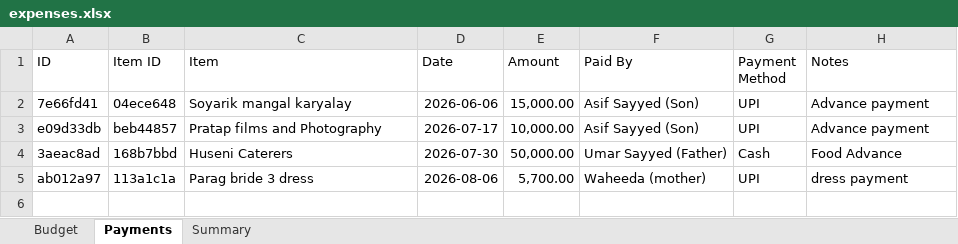
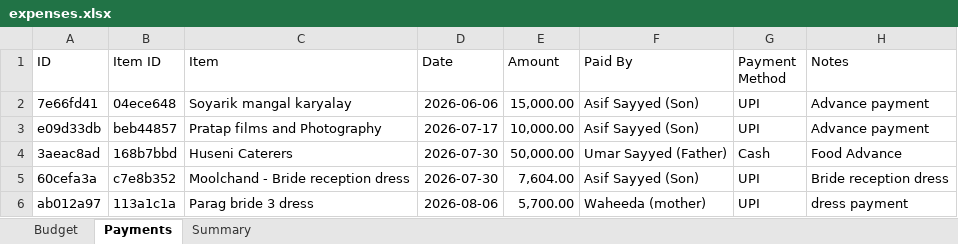
Before and after one commit to Asif-Nice/poc-track-expenses, an Excel workbook: data/expenses.xlsx, sheet Payments, drawn as a sheet; values as stored, in another font and other column widths than the file's, no borders; the diff names each change by its address in the sheet, - before the commit and + after, or states it on an @@ line.

Commit message:
Record payment: ₹7,604.00 by Asif Sayyed (Son) for Moolchand - Bride reception dress

```diff
--- a/data/expenses.xlsx (sheet Payments)
+++ b/data/expenses.xlsx (sheet Payments)
+row 5: 60cefa3a | c7e8b352 | Moolchand - Bride reception dress | 2026-07-30 | 7,604.00 | Asif Sayyed (Son) | UPI | Bride reception dress
```
Also changed, not shown: sheet Summary.
